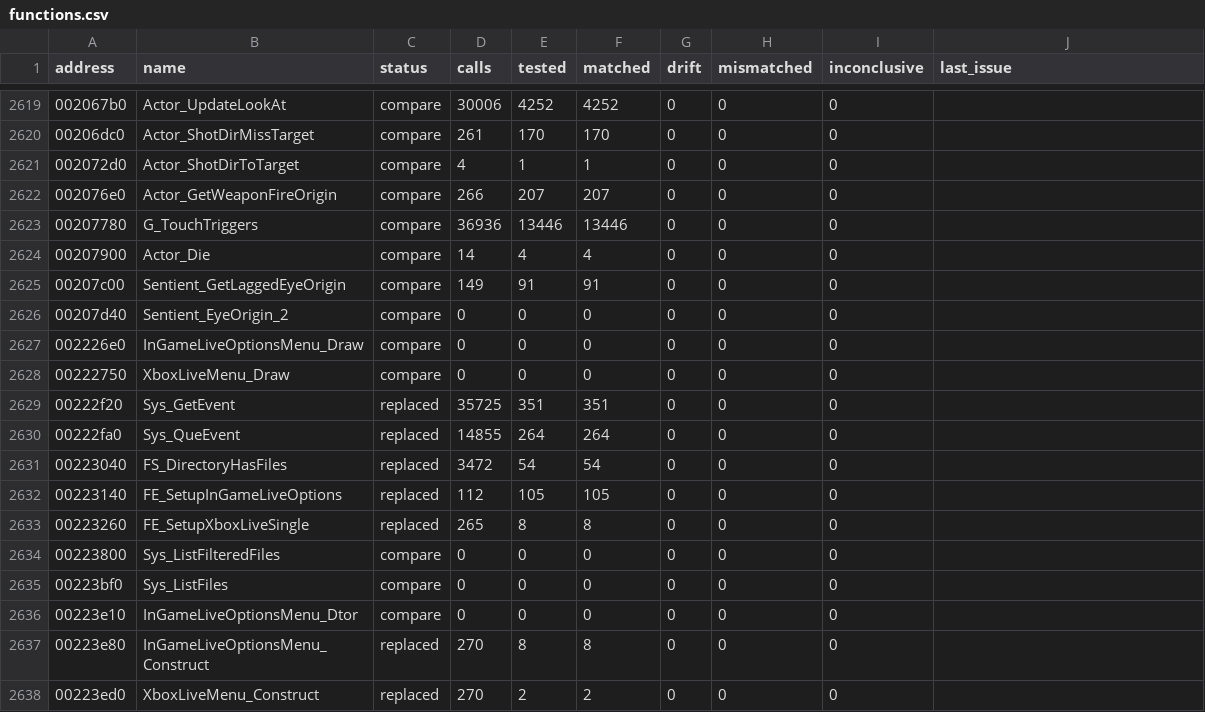
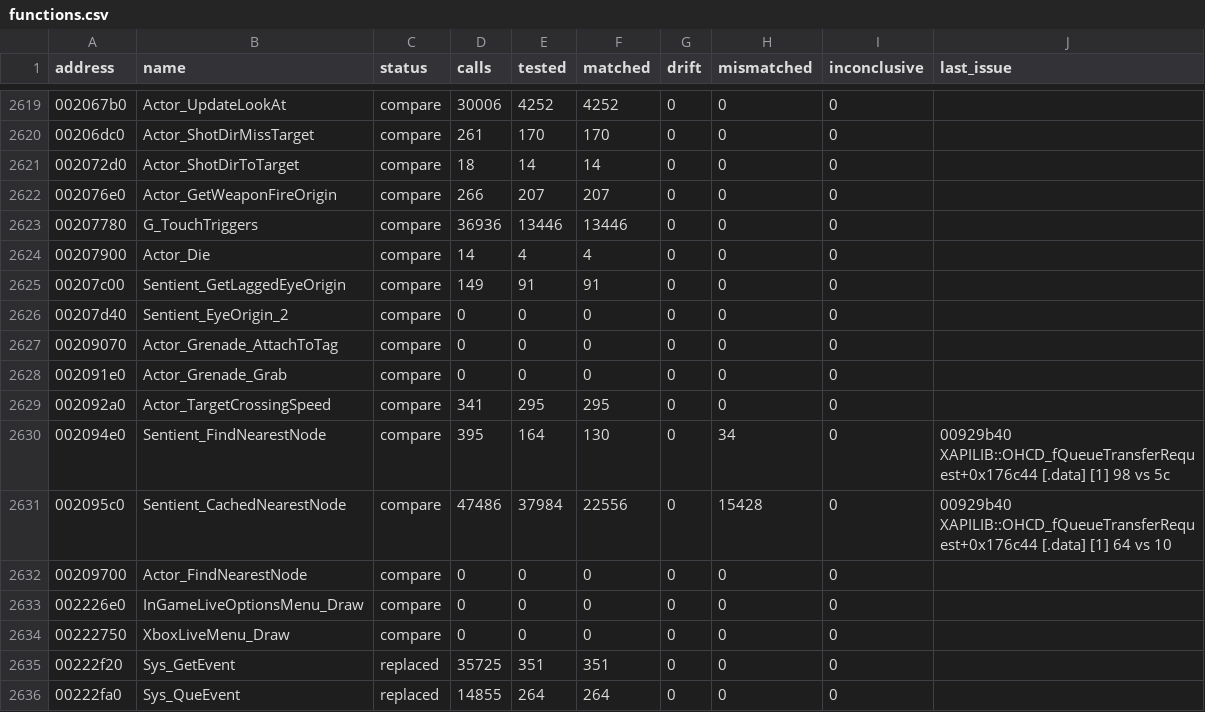
Before and after one commit to SmokeDoggy044/CoD2-BRO-Native-Loader, a CSV file: tools/data/functions.csv, drawn as a sheet; only a part is shown, gaps mark what is left out; the shorter side is filled out with more unchanged rows.

```diff
--- a/tools/data/functions.csv
+++ b/tools/data/functions.csv
@@ -2620,3 +2620,3 @@ address,name,status,calls,tested,matched,drift,mismatched,inconclusive,last_issu
 00206dc0,Actor_ShotDirMissTarget,compare,261,170,170,0,0,0,""
-002072d0,Actor_ShotDirToTarget,compare,4,1,1,0,0,0,""
+002072d0,Actor_ShotDirToTarget,compare,18,14,14,0,0,0,""
 002076e0,Actor_GetWeaponFireOrigin,compare,266,207,207,0,0,0,""
@@ -2626,2 +2626,8 @@ address,name,status,calls,tested,matched,drift,mismatched,inconclusive,last_issu
 00207d40,Sentient_EyeOrigin_2,compare,0,0,0,0,0,0,""
+00209070,Actor_Grenade_AttachToTag,compare,0,0,0,0,0,0,""
+002091e0,Actor_Grenade_Grab,compare,0,0,0,0,0,0,""
+002092a0,Actor_TargetCrossingSpeed,compare,341,295,295,0,0,0,""
+002094e0,Sentient_FindNearestNode,compare,395,164,130,0,34,0,"00929b40 XAPILIB::OHCD_fQueueTransferRequest+0x176c44 [.data] [1] 98 vs 5c"
+002095c0,Sentient_CachedNearestNode,compare,47486,37984,22556,0,15428,0,"00929b40 XAPILIB::OHCD_fQueueTransferRequest+0x176c44 [.data] [1] 64 vs 10"
+00209700,Actor_FindNearestNode,compare,0,0,0,0,0,0,""
 002226e0,InGameLiveOptionsMenu_Draw,compare,0,0,0,0,0,0,""
```
Also changed, not shown: docs/game_classes.csv, 3 other files.
